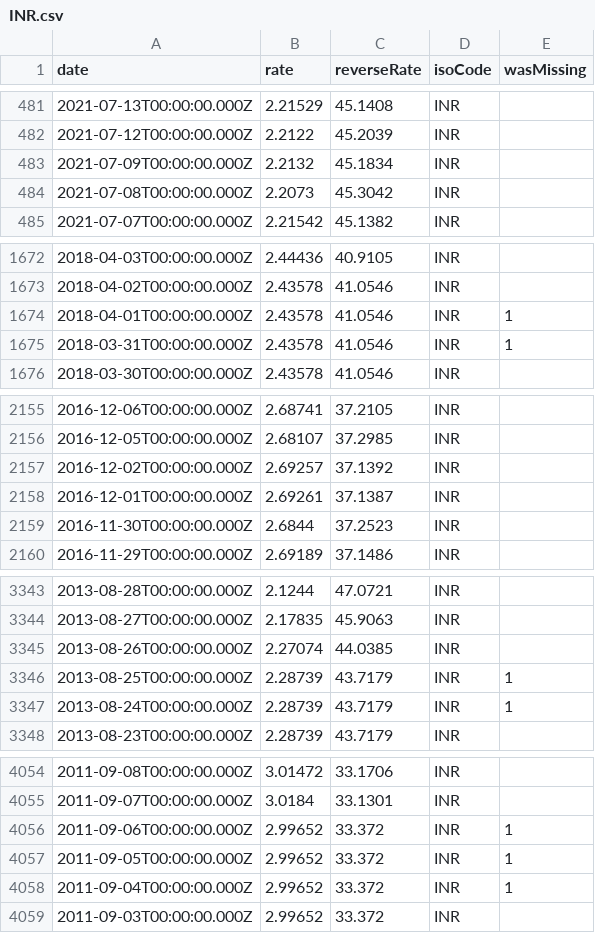
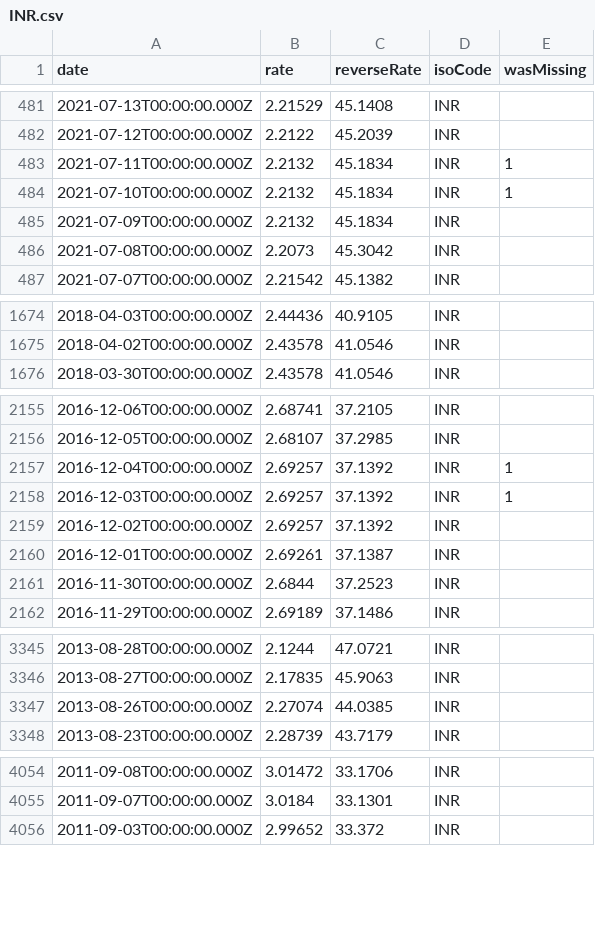
Before and after one commit to GeorgeSG/bnb-currency-exchange-rates, a CSV file: data/INR.csv, drawn as a sheet; only a part is shown, gaps mark what is left out; removed rows and columns are numbered as before the commit, all else as after; the diff covers the shown part only; the diff names each change by its address in the sheet, - before the commit and + after, or states it on an @@ line.

```diff
--- a/data/INR.csv
+++ b/data/INR.csv
+row 483: 2021-07-11T00:00:00.000Z | 2.2132 | 45.1834 | INR | 1
+row 484: 2021-07-10T00:00:00.000Z | 2.2132 | 45.1834 | INR | 1
-row 1674: 2018-04-01T00:00:00.000Z | 2.43578 | 41.0546 | INR | 1
-row 1675: 2018-03-31T00:00:00.000Z | 2.43578 | 41.0546 | INR | 1
+row 2157: 2016-12-04T00:00:00.000Z | 2.69257 | 37.1392 | INR | 1
+row 2158: 2016-12-03T00:00:00.000Z | 2.69257 | 37.1392 | INR | 1
-row 3346: 2013-08-25T00:00:00.000Z | 2.28739 | 43.7179 | INR | 1
-row 3347: 2013-08-24T00:00:00.000Z | 2.28739 | 43.7179 | INR | 1
-row 4056: 2011-09-06T00:00:00.000Z | 2.99652 | 33.372 | INR | 1
-row 4057: 2011-09-05T00:00:00.000Z | 2.99652 | 33.372 | INR | 1
-row 4058: 2011-09-04T00:00:00.000Z | 2.99652 | 33.372 | INR | 1
```
Also changed, not shown: 2 removed rows elsewhere in this file, data/BRL.csv, data/CAD.csv, 39 other files.
